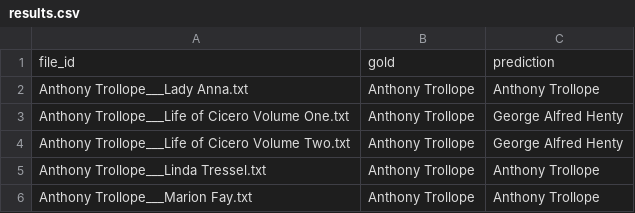
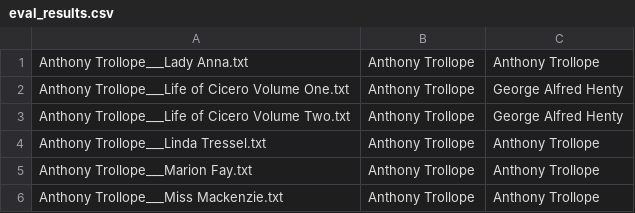
Before and after one commit to wencke-lm/AuthorshipClassification, a CSV file: data/eval_results.csv (was data/results.csv), drawn as a sheet; only a part is shown; the shorter side is filled out with more unchanged rows; the diff names each change by its address in the sheet, - before the commit and + after, or states it on an @@ line.

```diff
--- a/data/results.csv
+++ b/data/eval_results.csv
-row 1: file_id | gold | prediction
```
Also changed, not shown: 47 other files.
